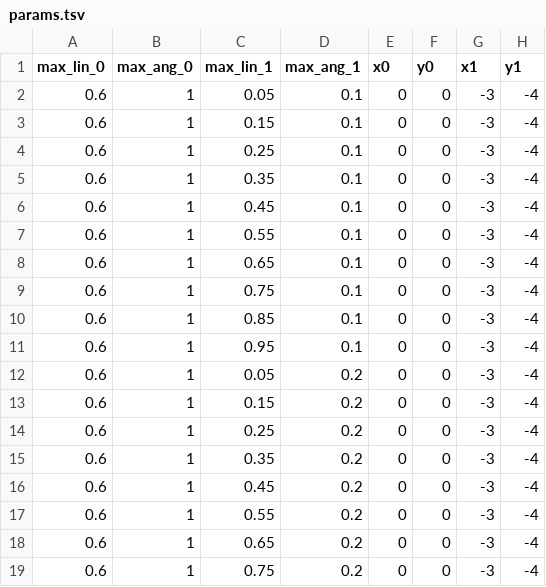
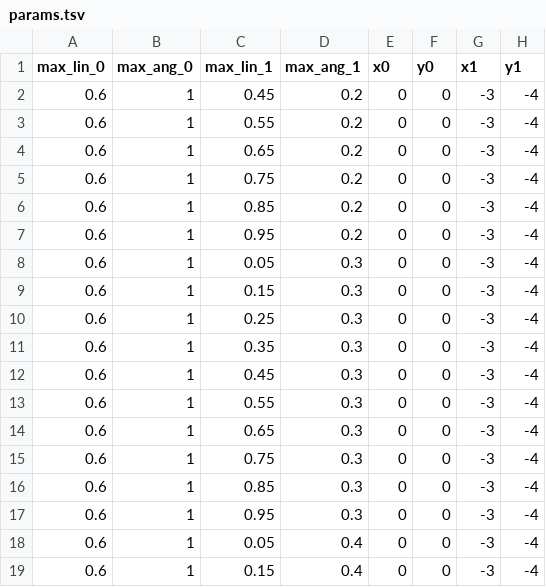
Before and after one commit to ajayjain/DRBL, a TSV file: analysis/params.tsv, drawn as a sheet; only a part is shown; the shorter side is filled out with more unchanged rows.

```diff
--- a/analysis/params.tsv
+++ b/analysis/params.tsv
@@ -1,16 +1,2 @@
 max_lin_0	max_ang_0	max_lin_1	max_ang_1	x0	y0	x1	y1
-0.6	1	0.05	0.1	0	0	-3	-4
-0.6	1	0.15	0.1	0	0	-3	-4
-0.6	1	0.25	0.1	0	0	-3	-4
-0.6	1	0.35	0.1	0	0	-3	-4
-0.6	1	0.45	0.1	0	0	-3	-4
-0.6	1	0.55	0.1	0	0	-3	-4
-0.6	1	0.65	0.1	0	0	-3	-4
-0.6	1	0.75	0.1	0	0	-3	-4
-0.6	1	0.85	0.1	0	0	-3	-4
-0.6	1	0.95	0.1	0	0	-3	-4
-0.6	1	0.05	0.2	0	0	-3	-4
-0.6	1	0.15	0.2	0	0	-3	-4
-0.6	1	0.25	0.2	0	0	-3	-4
-0.6	1	0.35	0.2	0	0	-3	-4
 0.6	1	0.45	0.2	0	0	-3	-4
```
Also changed, not shown: analysis/runs_failure.tsv, analysis/runs_success.tsv, 1 other file.
